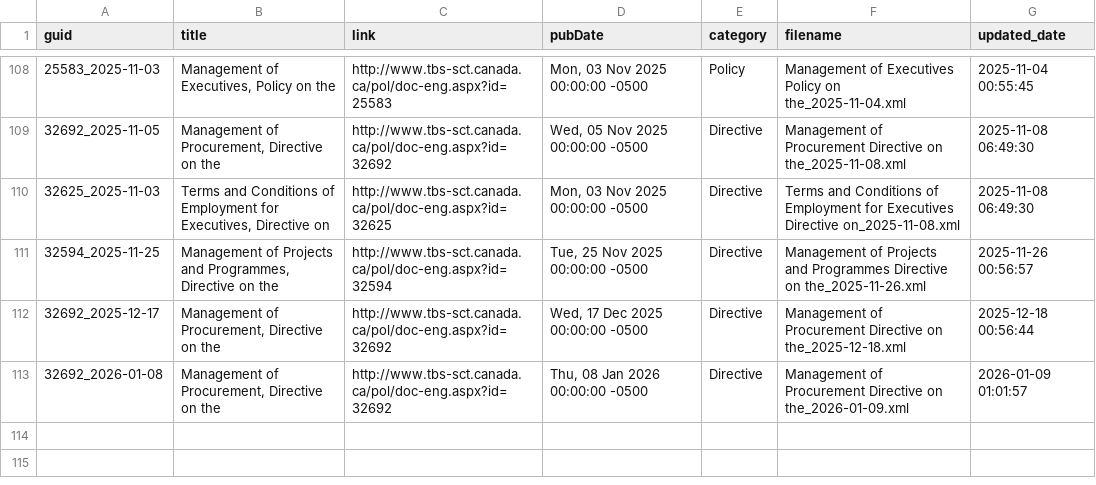
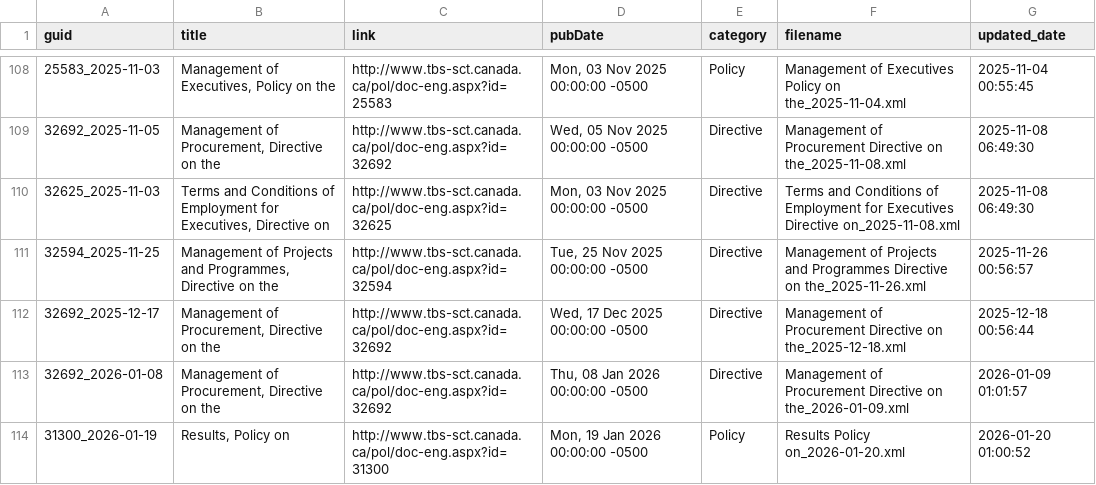
Before and after one commit to PatLittle/TBS-Policy-Hawk, a CSV file: data/items.csv, drawn as a sheet; only a part is shown, gaps mark what is left out.

```diff
--- a/data/items.csv
+++ b/data/items.csv
@@ -113 +113,2 @@ guid,title,link,pubDate,category,filename,updated_date
 32692_2026-01-08,"Management of Procurement, Directive on the",http://www.tbs-sct.canada.ca/pol/doc-eng.aspx?id=32692,"Thu, 08 Jan 2026 00:00:00 -0500",Directive,Management of Procurement Directive on the_2026-01-09.xml,2026-01-09 01:01:57
+31300_2026-01-19,"Results, Policy on",http://www.tbs-sct.canada.ca/pol/doc-eng.aspx?id=31300,"Mon, 19 Jan 2026 00:00:00 -0500",Policy,Results Policy on_2026-01-20.xml,2026-01-20 01:00:52
```
Also changed, not shown: 2 other files.
